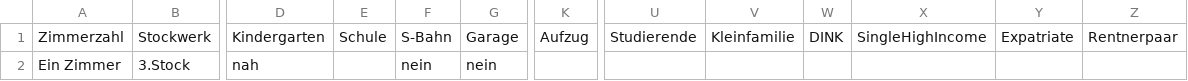
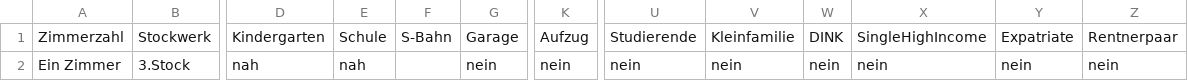
Before and after one commit to DerUniMax/PE19P2, a CSV file: input.csv, drawn as a sheet; only a part is shown, gaps mark what is left out; the diff names each change by its address in the sheet, - before the commit and + after, or states it on an @@ line.

```diff
--- a/input.csv
+++ b/input.csv
-E2: (empty)
+E2: nah
-F2: nein
+F2: (empty)
-K2: (empty)
+K2: nein
-U2: (empty)
+U2: nein
-V2: (empty)
+V2: nein
-W2: (empty)
+W2: nein
-X2: (empty)
+X2: nein
-Y2: (empty)
+Y2: nein
-Z2: (empty)
+Z2: nein
```
Also changed, not shown: 3 other files.
